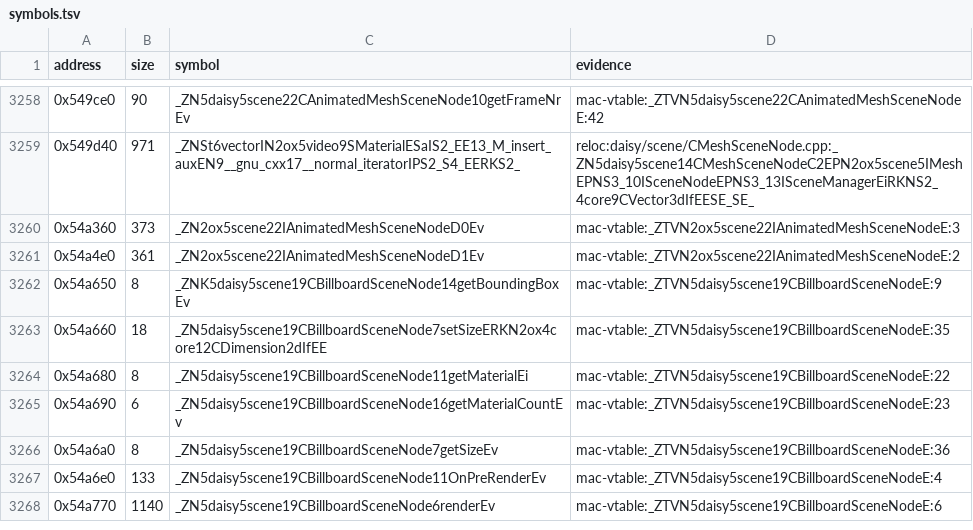
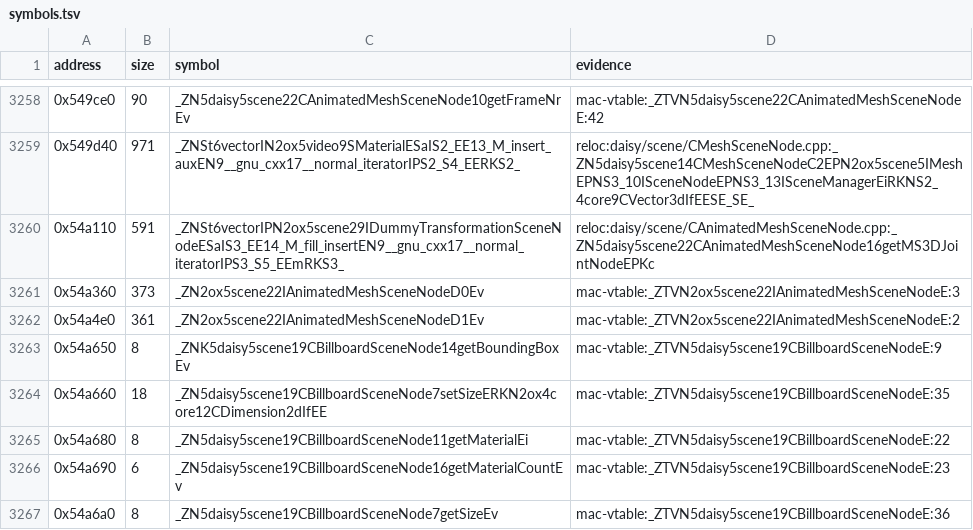
Before and after one commit to wakamex/harvest, a TSV file: config/1.18-linux-amd64/symbols.tsv, drawn as a sheet; only a part is shown, gaps mark what is left out; the shorter side is filled out with more unchanged rows; the diff names each change by its address in the sheet, - before the commit and + after, or states it on an @@ line.

Commit message:
feat(scene): restore CAnimatedMeshSceneNode::getMS3DJointNode in place
Restored by concord blockers --apply from Irrlicht 0.7's body; hv match
--learn named the emitted std::vector<IDummyTransformationSceneNode*>::
_M_fill_insert copy it calls, and both now match exactly.

```diff
--- a/config/1.18-linux-amd64/symbols.tsv
+++ b/config/1.18-linux-amd64/symbols.tsv
+row 3260: 0x54a110 | 591 | _ZNSt6vectorIPN2ox5scene29IDummyTransformationSceneNodeESaIS3_EE14_M_fill_insertEN9__gnu_cxx17__normal_iteratorIPS3_S5_EEmRKS3_ | reloc:daisy/scene/CAnimatedMeshSceneNode.cpp:_ZN5daisy5scene22CAnimatedMeshSceneNode16getMS3DJointNodeEPKc
```
Also changed, not shown: 1 other file.
